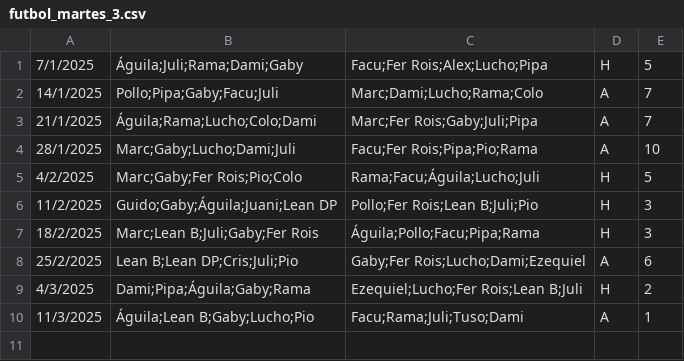
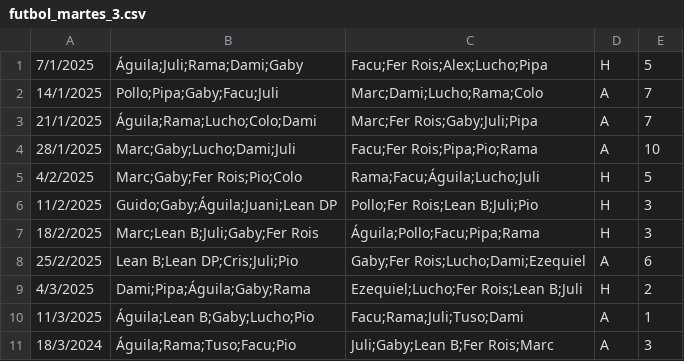
Before and after one commit to ramimartin/polimiedos, a CSV file: data/futbol_martes_3.csv, drawn as a sheet; the diff names each change by its address in the sheet, - before the commit and + after, or states it on an @@ line.

Commit message:
Resultados 18/3

```diff
--- a/data/futbol_martes_3.csv
+++ b/data/futbol_martes_3.csv
+row 11: 18/3/2024 | Águila;Rama;Tuso;Facu;Pio | Juli;Gaby;Lean B;Fer Rois;Marc | A | 3
```
